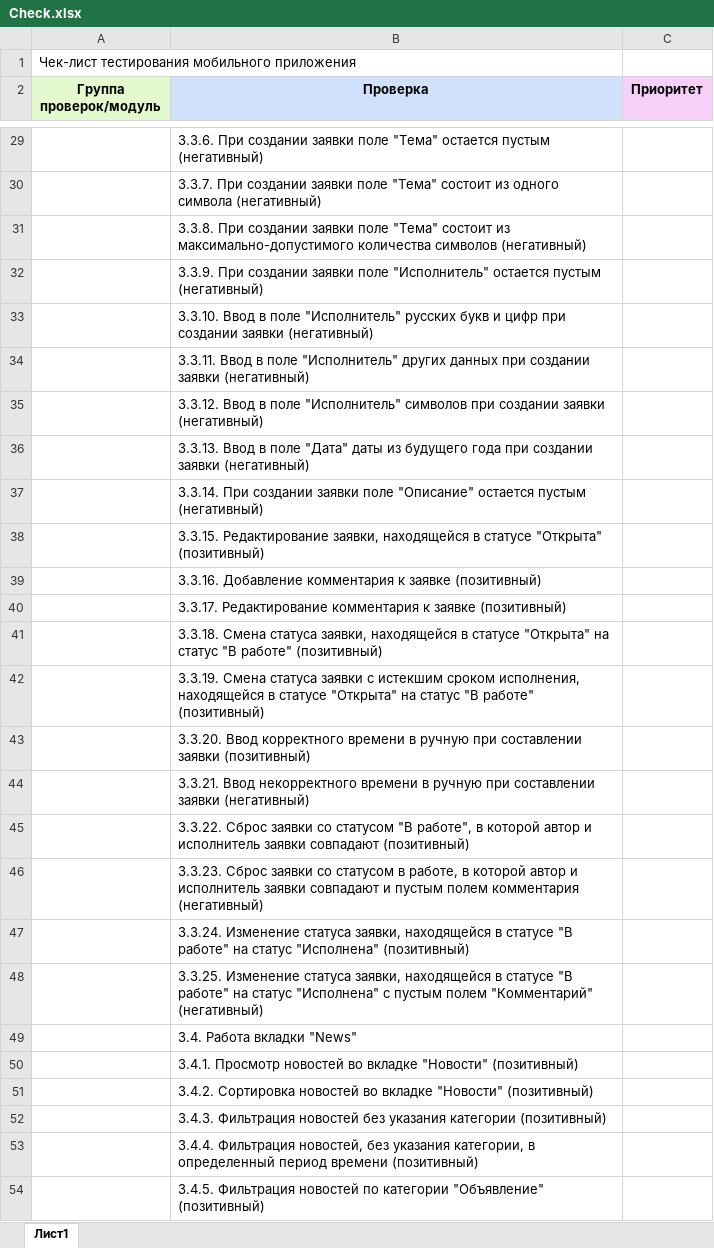
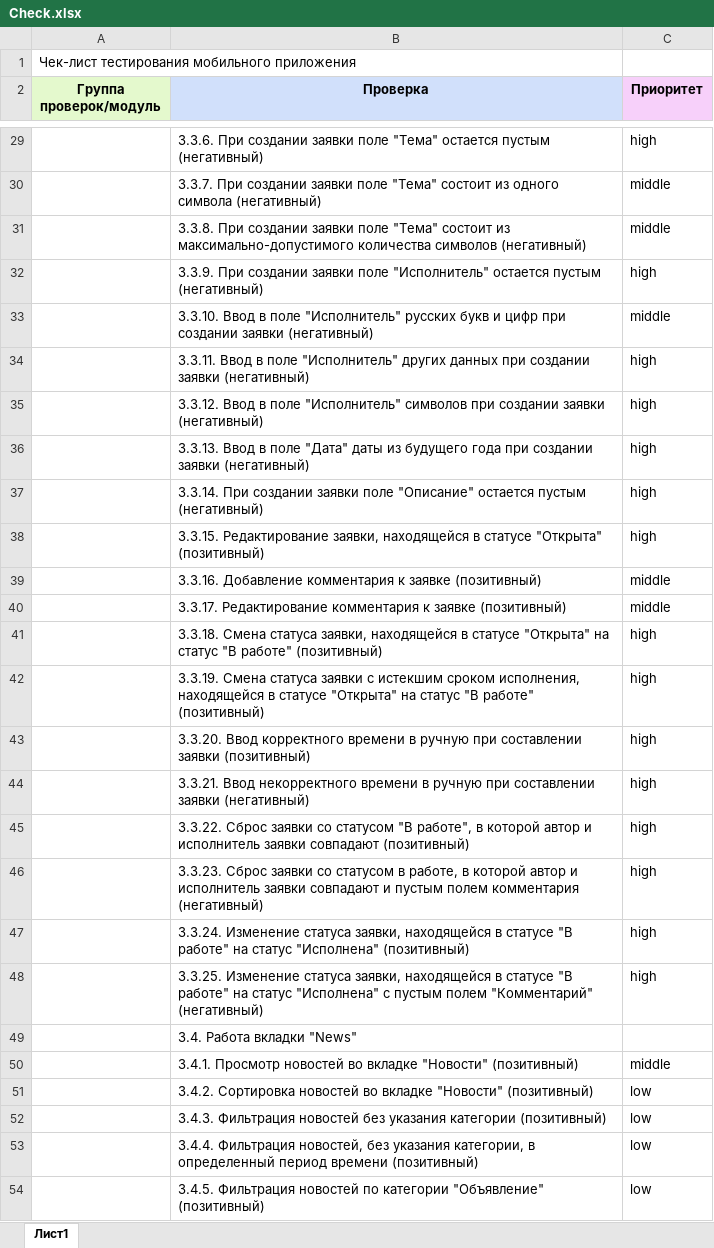
Before and after one commit to yapparovalili/diplom, an Excel workbook: Check.xlsx, sheet Лист1, drawn as a sheet; only a part is shown, gaps mark what is left out; values as stored, in another font and other column widths than the file's, no borders; the diff covers the shown part only; the diff names each change by its address in the sheet, - before the commit and + after, or states it on an @@ line.

```diff
--- a/Check.xlsx (sheet Лист1)
+++ b/Check.xlsx (sheet Лист1)
-C29 (Приоритет): (empty)
+C29 (Приоритет): high
-C30:C31 (Приоритет): (empty)
+C30:C31 (Приоритет): middle
-C32 (Приоритет): (empty)
+C32 (Приоритет): high
-C33 (Приоритет): (empty)
+C33 (Приоритет): middle
-C34:C38 (Приоритет): (empty)
+C34:C38 (Приоритет): high
-C39:C40 (Приоритет): (empty)
+C39:C40 (Приоритет): middle
-C41:C48 (Приоритет): (empty)
+C41:C48 (Приоритет): high
-C50 (Приоритет): (empty)
+C50 (Приоритет): middle
-C51:C54 (Приоритет): (empty)
+C51:C54 (Приоритет): low
```
Also changed, not shown: 87 edited cells, cell formats and merged cells elsewhere in this sheet, 1 other file.
